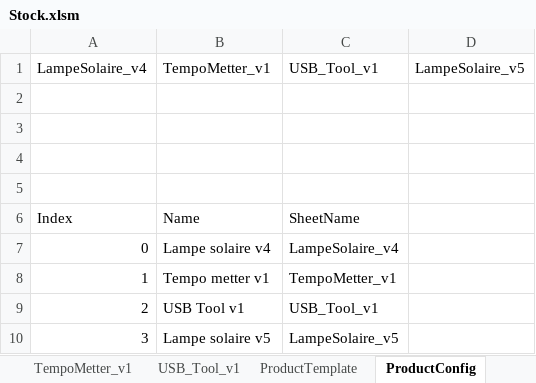
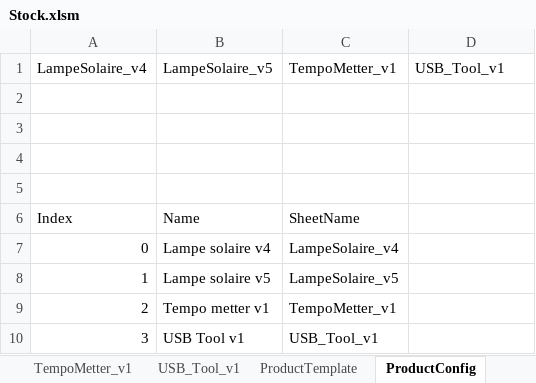
Before and after one commit to esseivan/Stock, an Excel workbook: Stock.xlsm, sheet ProductConfig, drawn as a sheet; values as stored, in another font and other column widths than the file's, no borders; table styles not drawn; the diff names each change by its address in the sheet, - before the commit and + after, or states it on an @@ line.

```diff
--- a/Stock.xlsm (sheet ProductConfig)
+++ b/Stock.xlsm (sheet ProductConfig)
-B1: TempoMetter_v1
+B1: LampeSolaire_v5
-C1: USB_Tool_v1
+C1: TempoMetter_v1
-D1: LampeSolaire_v5
+D1: USB_Tool_v1
-B8: Tempo metter v1
+B8: Lampe solaire v5
-C8: TempoMetter_v1
+C8: LampeSolaire_v5
-B9: USB Tool v1
+B9: Tempo metter v1
-C9: USB_Tool_v1
+C9: TempoMetter_v1
-B10: Lampe solaire v5
+B10: USB Tool v1
-C10: LampeSolaire_v5
+C10: USB_Tool_v1
```
Also changed, not shown: sheet Articles, sheet LampeSolaire_v5, sheet StockHistory, other sheet tabs, formulas that keep their value, charts or pictures, src.xlsm.
